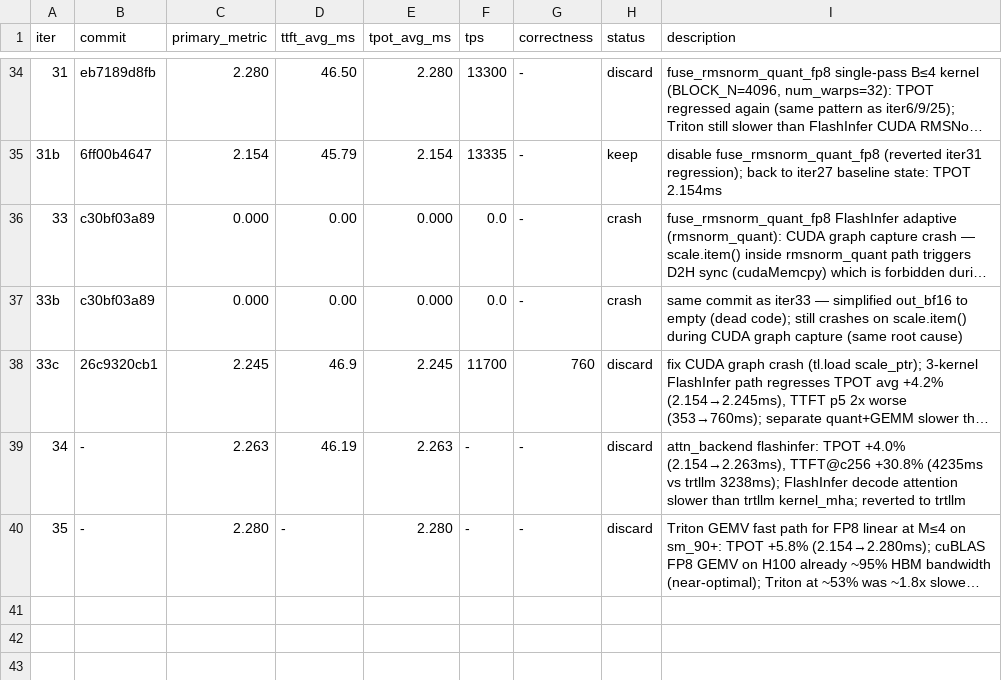
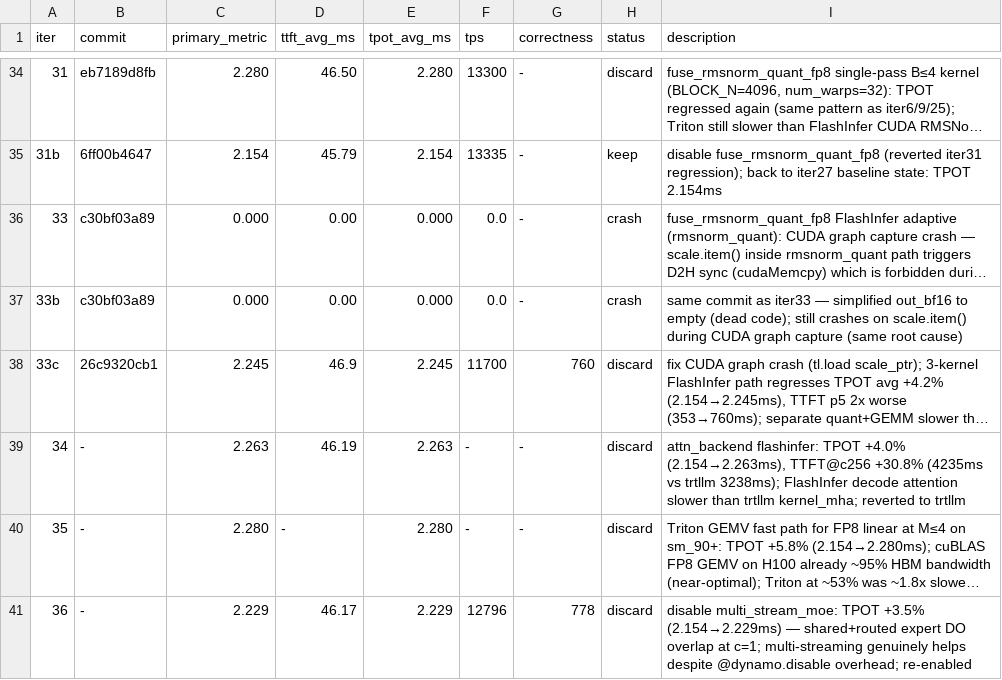
Before and after one commit to nv-auto-deploy/TensorRT-LLM, a TSV file: results.tsv, drawn as a sheet; only a part is shown, gaps mark what is left out; long unchanged cells end in …; the diff names each change by its address in the sheet, - before the commit and + after, or states it on an @@ line.

Commit message:
[None][perf] ad_fast_iter 36: disable multi_stream_moe (TPOT regression, reverted)
Test: multi_stream_moe: enabled: false
Result: TPOT@c=1 +3.5% (2.154→2.229ms) regression
Insight: shared+routed expert DO overlap at c=1 via multi-streaming; parallelism
benefit outweighs @torch._dynamo.disable stream-sync overhead
Action: reverted to enabled: true

Signed-off-by: Chenghao Zhang <211069071+nvchenghaoz@users.noreply.github.com>

```diff
--- a/results.tsv
+++ b/results.tsv
+row 41: 36 | - | 2.229 | 46.17 | 2.229 | 12796 | 778 | discard | disable multi_stream_moe: TPOT +3.5% (2.154→2.229ms) — shared+routed expert DO overlap at c=1; multi-streaming genuinely helps despite @dynamo.disable overhead; re-enabled
```
Also changed, not shown: 1 other file.
